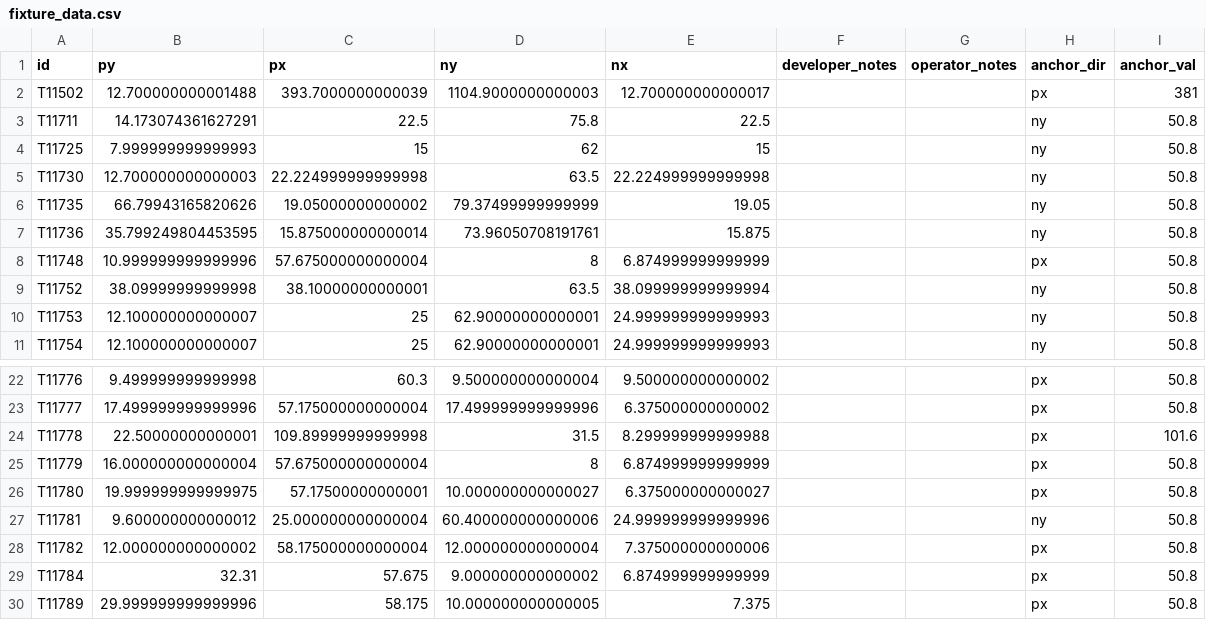
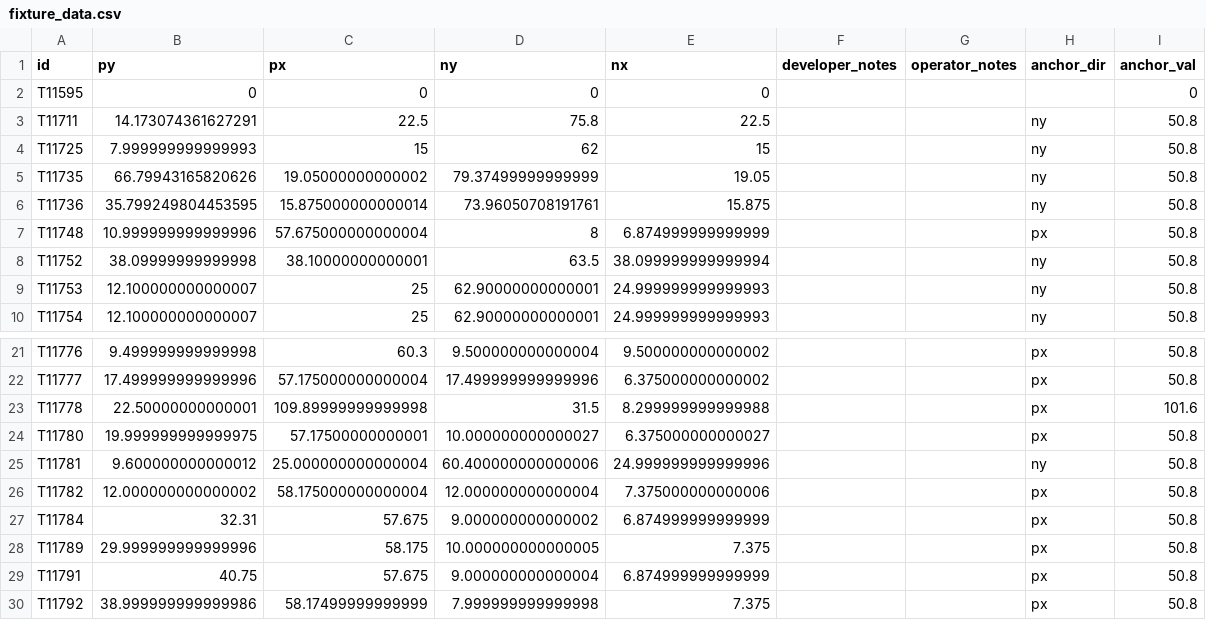
Before and after one commit to seneubauer/qc-modernization, a CSV file: program_clearances/data/fixture_data.csv, drawn as a sheet; only a part is shown, gaps mark what is left out; the shorter side is filled out with more unchanged rows.

```diff
--- a/program_clearances/data/fixture_data.csv
+++ b/program_clearances/data/fixture_data.csv
@@ -1,6 +1,5 @@
 id,py,px,ny,nx,developer_notes,operator_notes,anchor_dir,anchor_val
-T11502,12.700000000001488,393.7000000000039,1104.9000000000003,12.700000000000017,,,px,381
+T11595,0,0,0,0,,,,0
 T11711,14.173074361627291,22.5,75.8,22.5,,,ny,50.8
 T11725,7.999999999999993,15,62,15,,,ny,50.8
-T11730,12.700000000000003,22.224999999999998,63.5,22.224999999999998,,,ny,50.8
 T11735,66.79943165820626,19.05000000000002,79.37499999999999,19.05,,,ny,50.8
@@ -24,3 +23,2 @@ T11777,17.499999999999996,57.175000000000004,17.499999999999996,6.37500000000000
 T11778,22.50000000000001,109.89999999999998,31.5,8.299999999999988,,,px,101.6
-T11779,16.000000000000004,57.675000000000004,8,6.874999999999999,,,px,50.8
 T11780,19.999999999999975,57.17500000000001,10.000000000000027,6.375000000000027,,,px,50.8
```
Also changed, not shown: program_clearances/data/part_data.csv, 3 other files.
